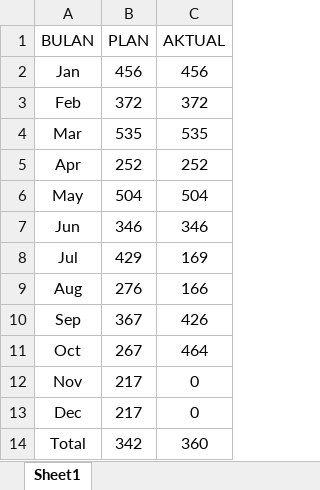
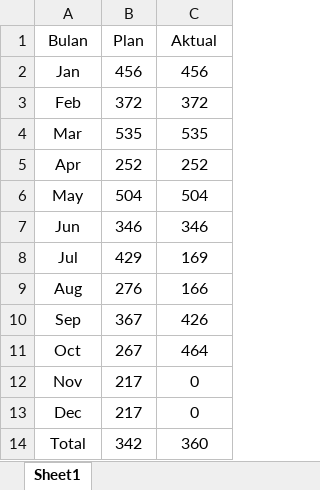
Before and after one commit to admininfra88/Dashboard-Road-Maintenance, an Excel workbook: Data1.xlsx, sheet Sheet1, drawn as a sheet; values as stored, in another font and other column widths than the file's, no borders; removed rows and columns are numbered as before the commit, all else as after; the diff names each change by its address in the sheet, - before the commit and + after, or states it on an @@ line.

Commit message:
Add files via upload

```diff
--- a/Data1.xlsx (sheet Sheet1)
+++ b/Data1.xlsx (sheet Sheet1)
-row 1: BULAN | PLAN | AKTUAL
+row 1: Bulan | Plan | Aktual
```
